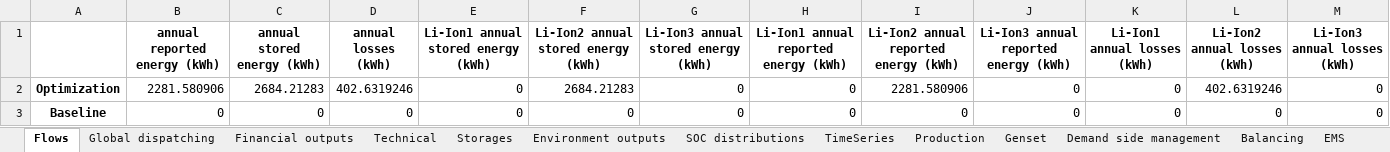
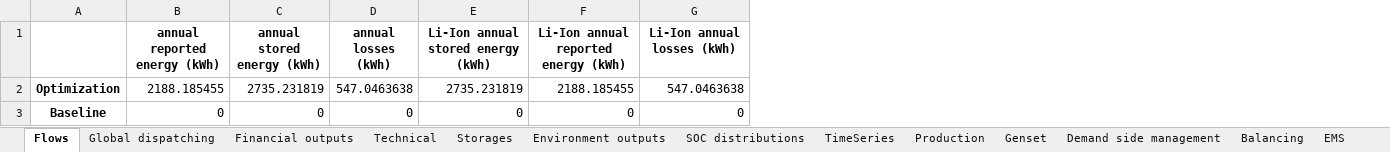
Before and after one commit to Laboratoire-Piment/ERMESS, an Excel workbook: output_ERMESS_pro.xlsx, sheet Flows, drawn as a sheet; values as stored, in another font and other column widths than the file's, no borders; removed rows and columns are numbered as before the commit, all else as after; the diff names each change by its address in the sheet, - before the commit and + after, or states it on an @@ line.

```diff
--- a/output_ERMESS_pro.xlsx (sheet Flows)
+++ b/output_ERMESS_pro.xlsx (sheet Flows)
-column H, row 1: Li-Ion1 annual reported energy (kWh); row 3: 0
-column I, row 1: Li-Ion2 annual reported energy (kWh); row 3: 0
-column J, row 1: Li-Ion3 annual reported energy (kWh); row 3: 0
-column K (Li-Ion1 annual losses (kWh)), row 3: 0
-column L (Li-Ion2 annual losses (kWh)), row 3: 0
-column M (Li-Ion3 annual losses (kWh)), row 3: 0
-E1: Li-Ion1 annual stored energy (kWh)
+E1: Li-Ion annual stored energy (kWh)
-F1: Li-Ion2 annual stored energy (kWh)
+F1: Li-Ion annual reported energy (kWh)
-G1: Li-Ion3 annual stored energy (kWh)
+G1: Li-Ion annual losses (kWh)
-row 2: Optimization | 2281.580906 | 2684.21283 | 402.6319246 | 0 | 2684.21283 | 0 | 0 | 2281.580906 | 0 | 0 | 402.6319246 | 0
+row 2: Optimization | 2188.185455 | 2735.231819 | 547.0463638 | 2735.231819 | 2188.185455 | 547.0463638
```
Also changed, not shown: sheet TimeSeries, sheet Balancing, sheet Demand side management, sheet EMS, sheet Global dispatching, sheet Financial outputs, 6 more sheets, charts or pictures, 14 other files.
